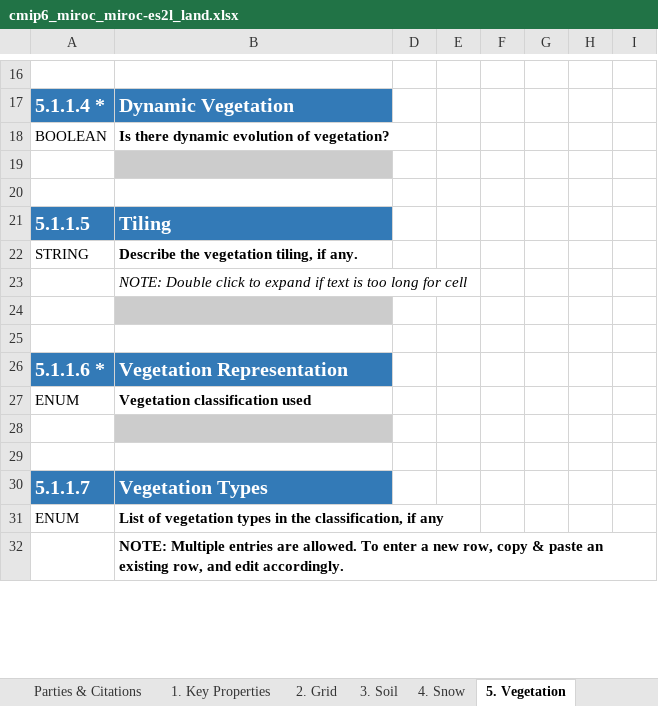
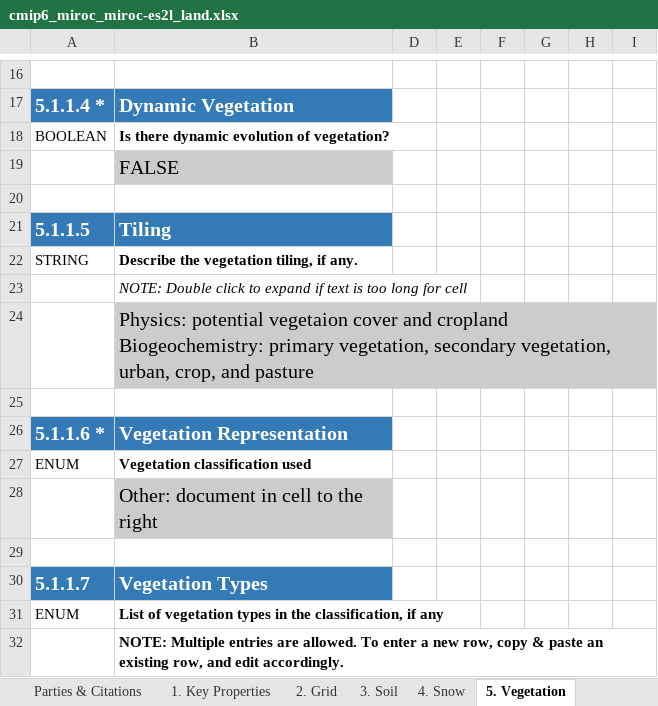
Before and after one commit to ES-DOC-INSTITUTIONAL/miroc, an Excel workbook: cmip6/models/miroc-es2l/cmip6_miroc_miroc-es2l_land.xlsx, sheet 5. Vegetation, drawn as a sheet; only a part is shown, gaps mark what is left out; values as stored, in another font and other column widths than the file's, no borders; ↵ is a line break in a cell; the diff covers the shown part only; the diff names each change by its address in the sheet, - before the commit and + after, or states it on an @@ line.

```diff
--- a/cmip6/models/miroc-es2l/cmip6_miroc_miroc-es2l_land.xlsx (sheet 5. Vegetation)
+++ b/cmip6/models/miroc-es2l/cmip6_miroc_miroc-es2l_land.xlsx (sheet 5. Vegetation)
-B19: (empty)
+B19: FALSE
-B24: (empty)
+B24: Physics: potential vegetaion cover and cropland ↵ Biogeochemistry: primary vegetation, secondary vegetation, urban, crop, and pasture
-B28: (empty)
+B28: Other: document in cell to the right
```
Also changed, not shown: 19 added rows and 20 edited cells elsewhere in this sheet, sheet 1. Key Properties, sheet 3. Soil, sheet Parties & Citations, sheet 4. Snow, sheet 7. Carbon Cycle, sheet 6. Energy Balance, 2 more sheets, 1 other file.
